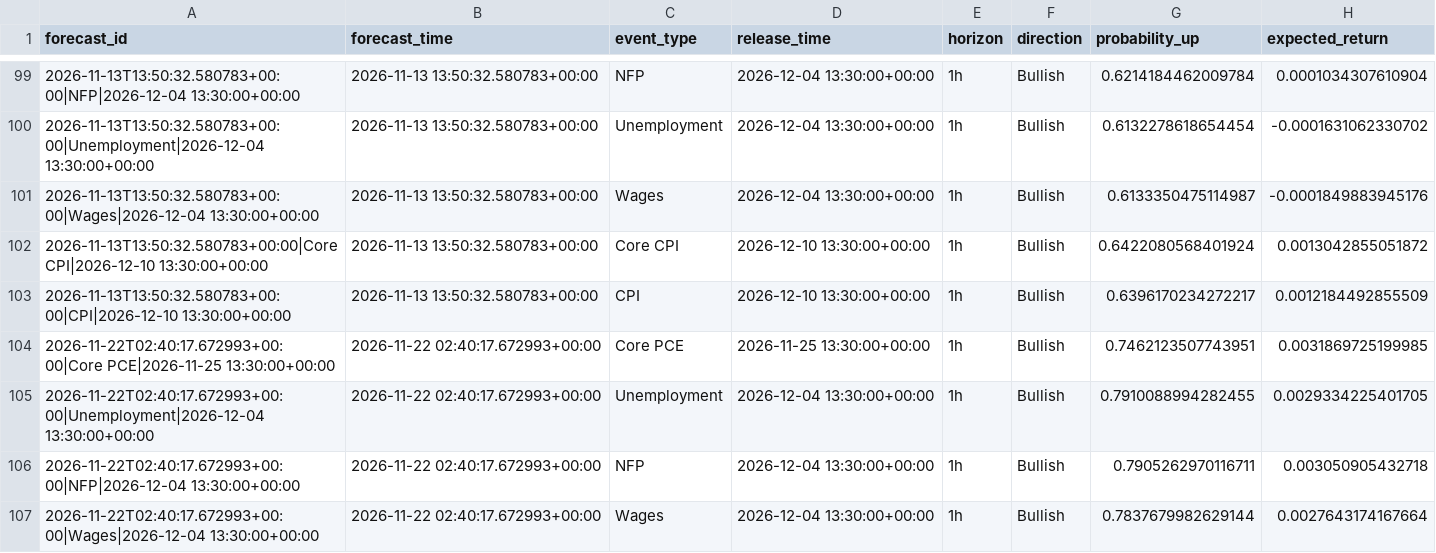
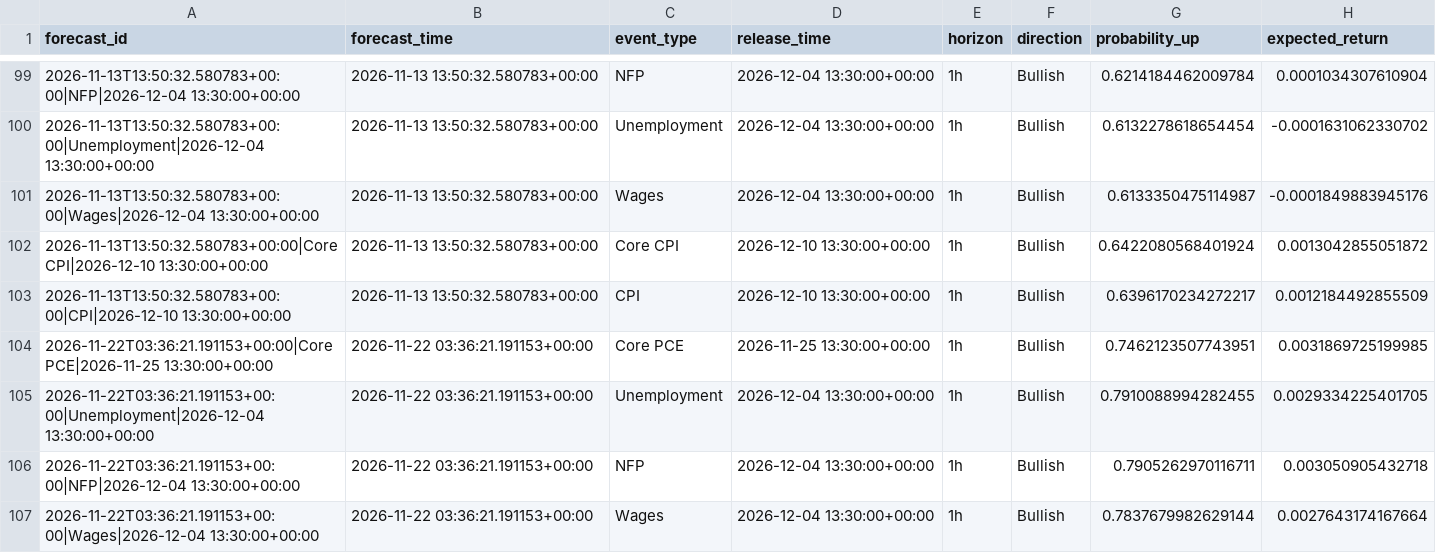
Before and after one commit to nkrabby/gold-news-model, a CSV file: outputs/forecast_log.csv, drawn as a sheet; only a part is shown, gaps mark what is left out; the diff covers the shown part only; the diff names each change by its address in the sheet, - before the commit and + after, or states it on an @@ line.

```diff
--- a/outputs/forecast_log.csv
+++ b/outputs/forecast_log.csv
-A104 (forecast_id): 2026-11-22T02:40:17.672993+00:00|Core PCE|2026-11-25 13:30:00+00:00
+A104 (forecast_id): 2026-11-22T03:36:21.191153+00:00|Core PCE|2026-11-25 13:30:00+00:00
-B104:B107 (forecast_time): 2026-11-22 02:40:17.672993+00:00
+B104:B107 (forecast_time): 2026-11-22 03:36:21.191153+00:00
-A105 (forecast_id): 2026-11-22T02:40:17.672993+00:00|Unemployment|2026-12-04 13:30:00+00:00
+A105 (forecast_id): 2026-11-22T03:36:21.191153+00:00|Unemployment|2026-12-04 13:30:00+00:00
-A106 (forecast_id): 2026-11-22T02:40:17.672993+00:00|NFP|2026-12-04 13:30:00+00:00
+A106 (forecast_id): 2026-11-22T03:36:21.191153+00:00|NFP|2026-12-04 13:30:00+00:00
-A107 (forecast_id): 2026-11-22T02:40:17.672993+00:00|Wages|2026-12-04 13:30:00+00:00
+A107 (forecast_id): 2026-11-22T03:36:21.191153+00:00|Wages|2026-12-04 13:30:00+00:00
```
Also changed, not shown: 32 edited cells elsewhere in this file, 2 other files.
